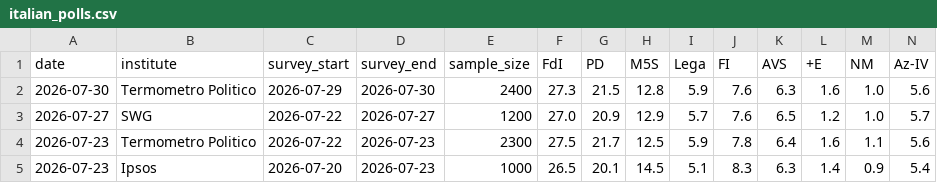
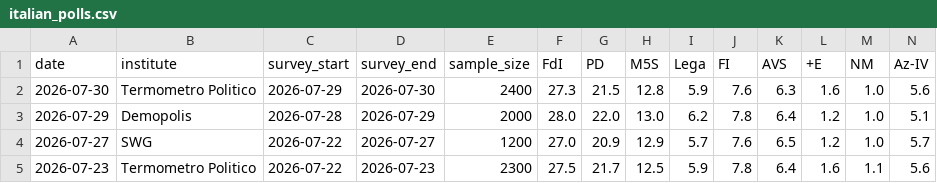
Before and after one commit to agoldhammer/ItalPolls, a CSV file: italian_polls.csv, drawn as a sheet; only a part is shown; the shorter side is filled out with more unchanged rows; rows hold the shown columns only; the diff names each change by its address in the sheet, - before the commit and + after, or states it on an @@ line.

```diff
--- a/italian_polls.csv
+++ b/italian_polls.csv
+row 3: 2026-07-29 | Demopolis | 2026-07-28 | 2026-07-29 | 2000 | 28.0 | 22.0 | 13.0 | 6.2 | 7.8 | 6.4 | 1.2 | 1.0 | 5.1
```
Also changed, not shown: 3 other files.
